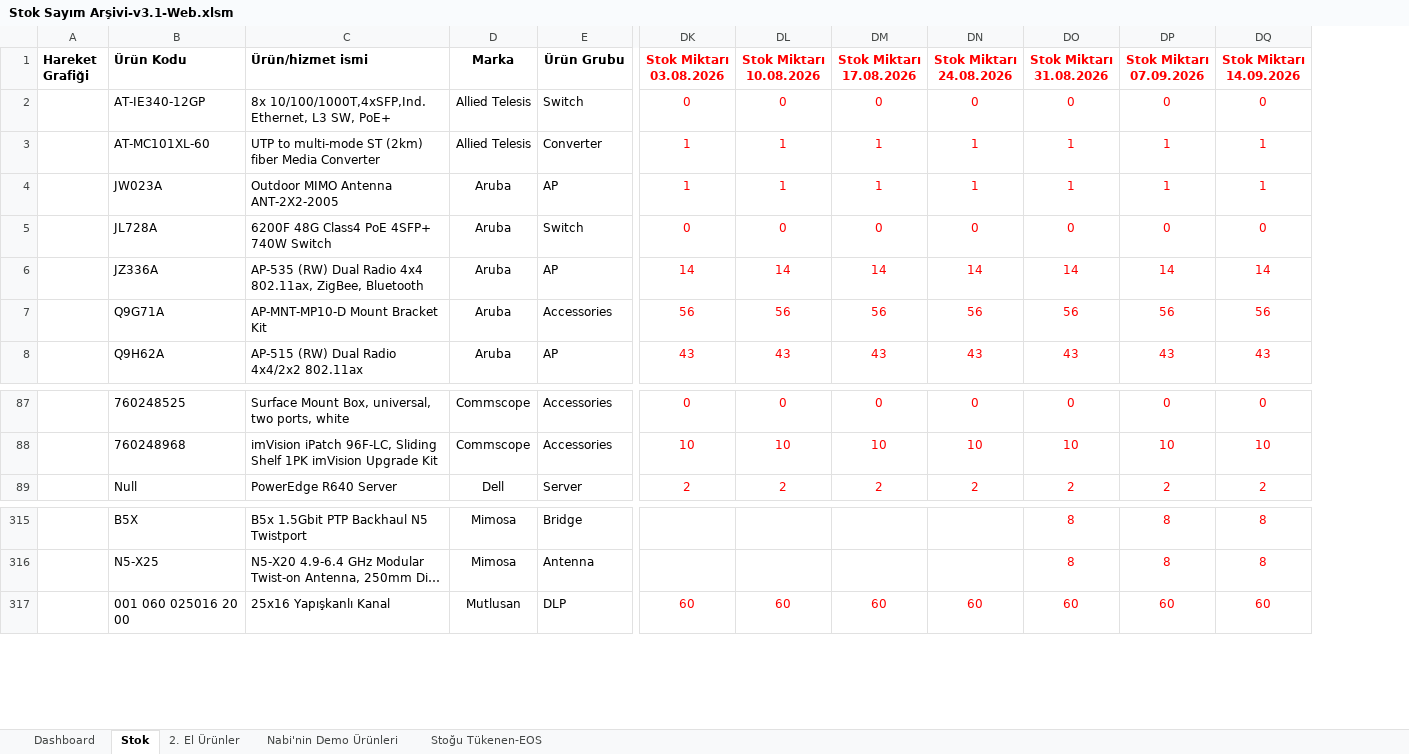
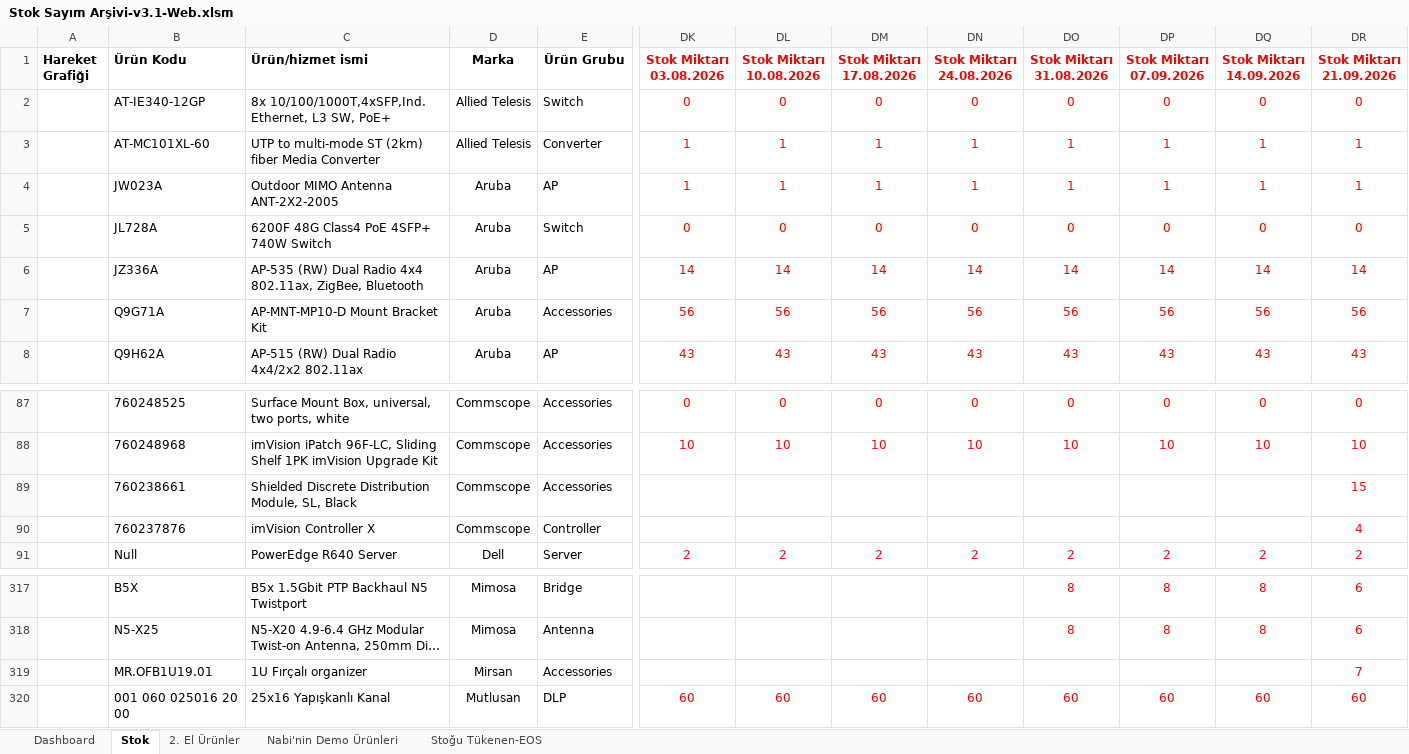
Before and after one commit to emraherbil/F2-Stok, an Excel workbook: Stok Sayım Arşivi-v3.1-Web.xlsm, sheet Stok, drawn as a sheet; only a part is shown, gaps mark what is left out; long unchanged cells end in …; values as stored, in another font and other column widths than the file's, no borders; rows hold the shown columns only; the diff names each change by its address in the sheet, - before the commit and + after, or states it on an @@ line.

```diff
--- a/Stok Sayım Arşivi-v3.1-Web.xlsm (sheet Stok)
+++ b/Stok Sayım Arşivi-v3.1-Web.xlsm (sheet Stok)
+column DR (Stok Miktarı 21.09.2026), rows 2-8: 0 | 1 | 1 | 0 | 14 | 56 | 43; rows 87-88: 0 | 10; row 91: 2; rows 317-318: 6 | 6; row 320: 60
+row 89:  | 760238661 | Shielded Discrete Distribution Module, SL, Black | Commscope | Accessories |  |  |  |  |  |  |  | 15
+row 90:  | 760237876 | imVision Controller X | Commscope | Controller |  |  |  |  |  |  |  | 4
+row 319:  | MR.OFB1U19.01 | 1U Fırçalı organizer | Mirsan | Accessories |  |  |  |  |  |  |  | 7
```
Also changed, not shown: sheet Dashboard, formulas that keep their value, hidden cells, charts or pictures.
